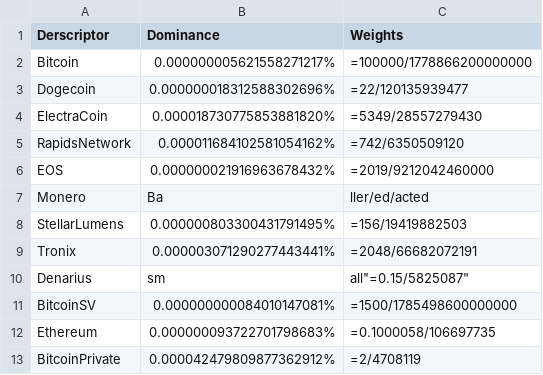
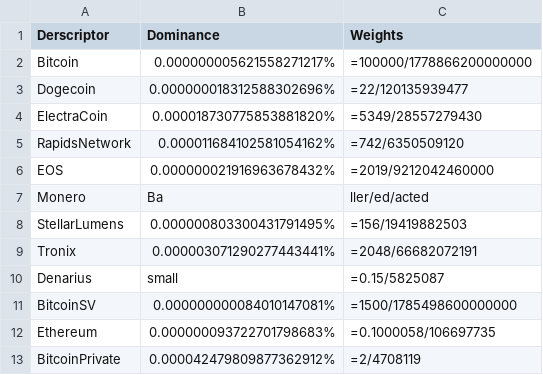
Before and after one commit to 7Q6/vt, a CSV file: docs/_data/networks.csv, drawn as a sheet.

Commit message:
Update networks.csv

```diff
--- a/docs/_data/networks.csv
+++ b/docs/_data/networks.csv
@@ -9,3 +9,3 @@ StellarLumens,0.000000803300431791495%,"=156/19419882503"
 Tronix,0.000003071290277443441%,"=2048/66682072191"
-Denarius,sm,all"=0.15/5825087"
+Denarius,small,"=0.15/5825087"
 BitcoinSV,0.000000000084010147081%,"=1500/1785498600000000"
```
